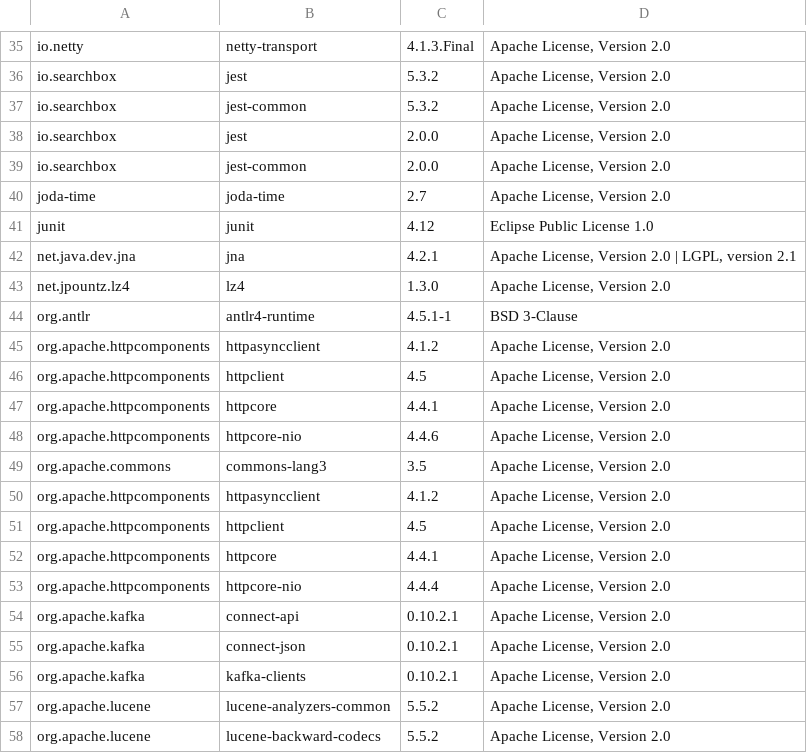
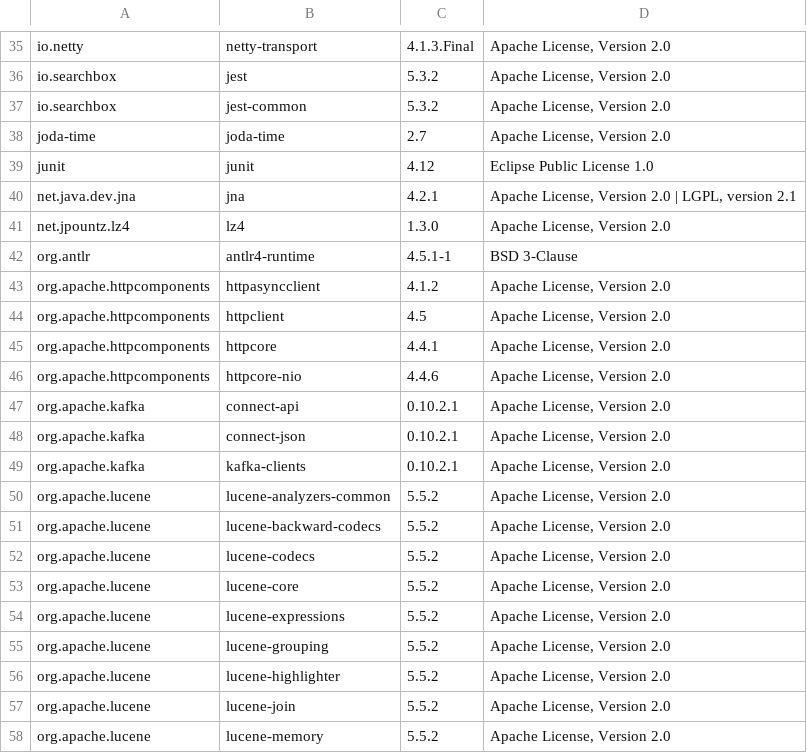
Before and after one commit to autonomic-ai/kafka-connect-elasticsearch, a CSV file: THIRD-PARTY.csv, drawn as a sheet; only a part is shown, gaps mark what is left out; the shorter side is filled out with more unchanged rows.

```diff
--- a/THIRD-PARTY.csv
+++ b/THIRD-PARTY.csv
@@ -37,4 +37,2 @@
 "io.searchbox","jest-common","5.3.2","Apache License, Version 2.0"
-"io.searchbox","jest","2.0.0","Apache License, Version 2.0"
-"io.searchbox","jest-common","2.0.0","Apache License, Version 2.0"
 "joda-time","joda-time","2.7","Apache License, Version 2.0"
@@ -48,7 +46,2 @@
 "org.apache.httpcomponents","httpcore-nio","4.4.6","Apache License, Version 2.0"
-"org.apache.commons","commons-lang3","3.5","Apache License, Version 2.0"
-"org.apache.httpcomponents","httpasyncclient","4.1.2","Apache License, Version 2.0"
-"org.apache.httpcomponents","httpclient","4.5","Apache License, Version 2.0"
-"org.apache.httpcomponents","httpcore","4.4.1","Apache License, Version 2.0"
-"org.apache.httpcomponents","httpcore-nio","4.4.4","Apache License, Version 2.0"
 "org.apache.kafka","connect-api","0.10.2.1","Apache License, Version 2.0"
```
Also changed, not shown: 12 other files.
